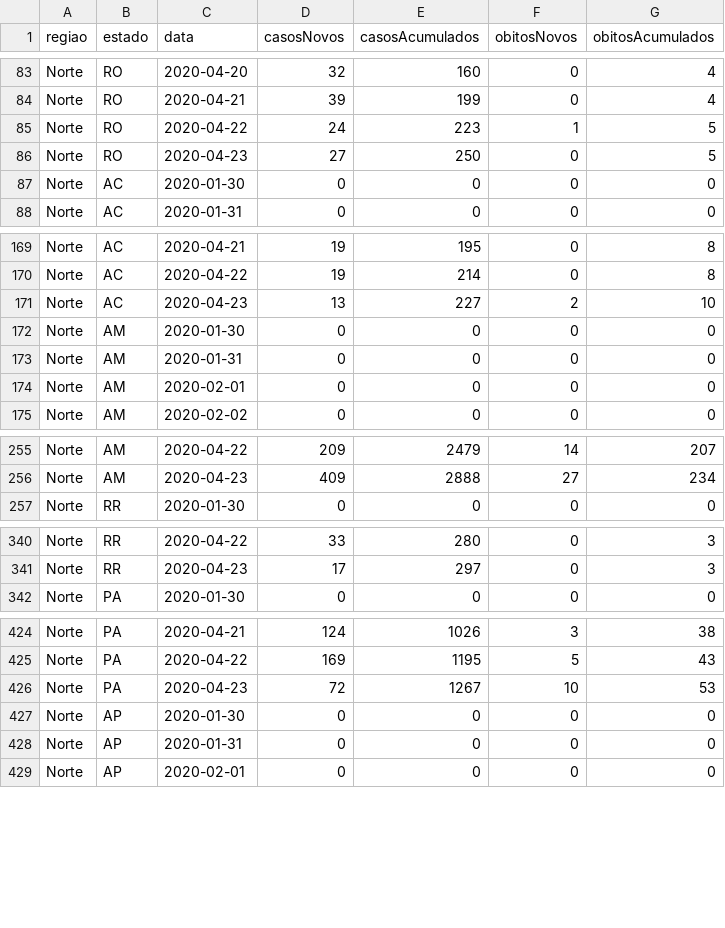
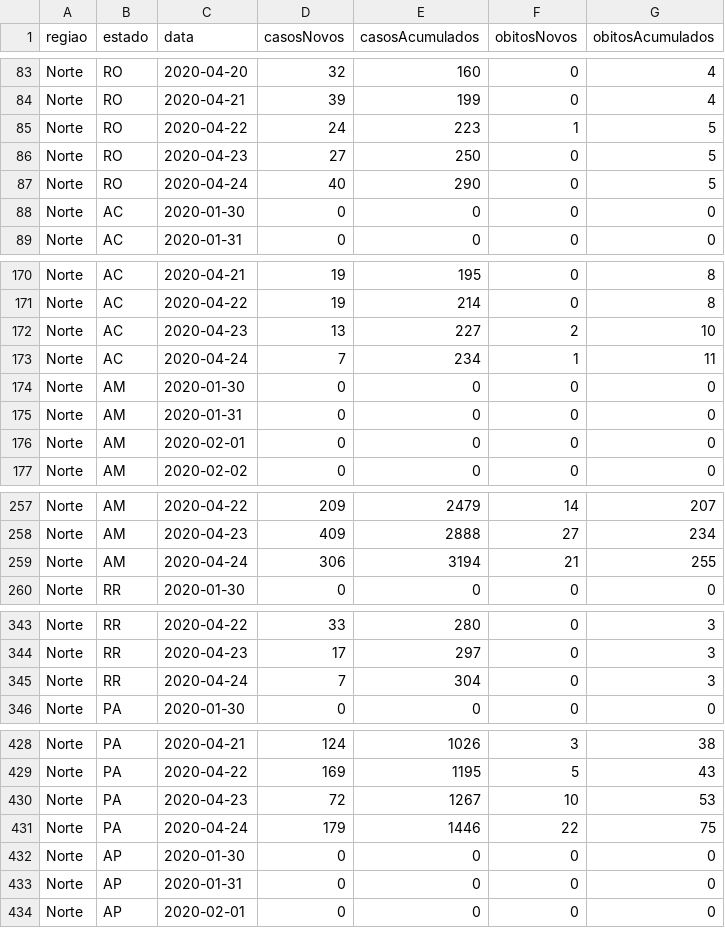
Before and after one commit to kevinwsbr/covid19-al, a CSV file: public/state.csv, drawn as a sheet; only a part is shown, gaps mark what is left out; the diff covers the shown part only.

Commit message:
data update

```diff
--- a/public/state.csv
+++ b/public/state.csv
@@ -86,2 +86,3 @@ Norte;RO;2020-04-22;24;223;1;5
 Norte;RO;2020-04-23;27;250;0;5
+Norte;RO;2020-04-24;40;290;0;5
 Norte;AC;2020-01-30;0;0;0;0
@@ -171,2 +172,3 @@ Norte;AC;2020-04-22;19;214;0;8
 Norte;AC;2020-04-23;13;227;2;10
+Norte;AC;2020-04-24;7;234;1;11
 Norte;AM;2020-01-30;0;0;0;0
@@ -256,2 +258,3 @@ Norte;AM;2020-04-22;209;2479;14;207
 Norte;AM;2020-04-23;409;2888;27;234
+Norte;AM;2020-04-24;306;3194;21;255
 Norte;RR;2020-01-30;0;0;0;0
@@ -341,2 +344,3 @@ Norte;RR;2020-04-22;33;280;0;3
 Norte;RR;2020-04-23;17;297;0;3
+Norte;RR;2020-04-24;7;304;0;3
 Norte;PA;2020-01-30;0;0;0;0
@@ -426,2 +430,3 @@ Norte;PA;2020-04-22;169;1195;5;43
 Norte;PA;2020-04-23;72;1267;10;53
+Norte;PA;2020-04-24;179;1446;22;75
 Norte;AP;2020-01-30;0;0;0;0
```
Also changed, not shown: 22 added rows elsewhere in this file, 3 other files.
